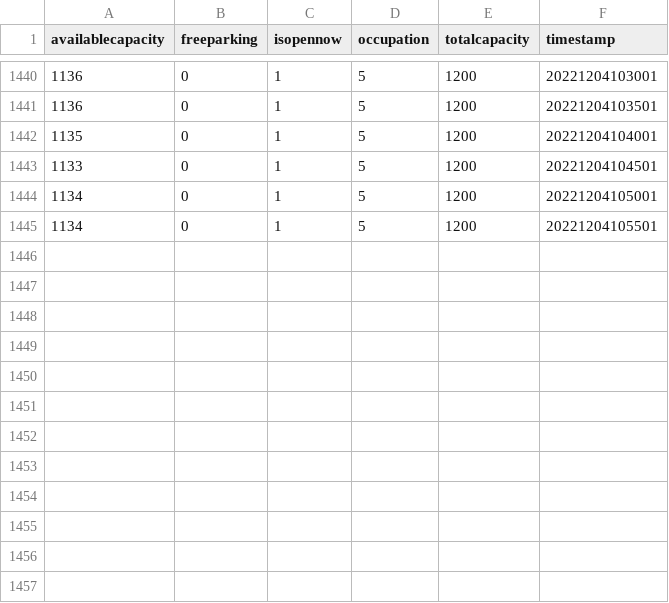
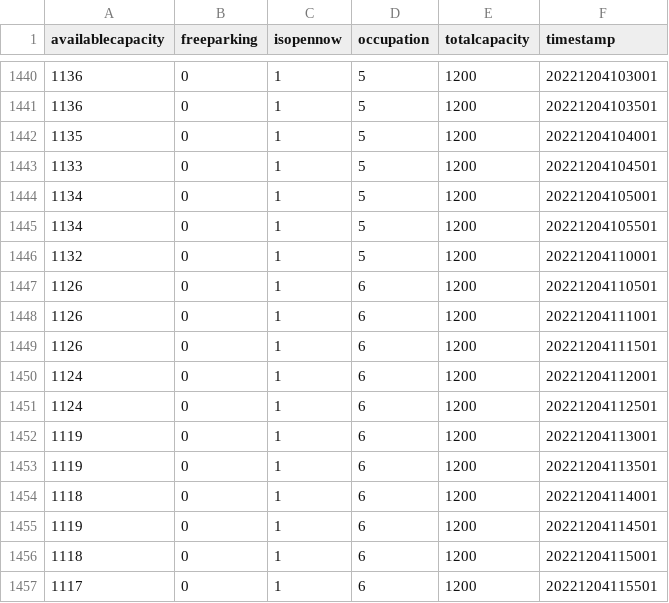
Before and after one commit to BrechtDeSchryver/iataak, a CSV file: data-workflow/Data/csv/B-Park_Gent_Sint-Pieters.csv, drawn as a sheet; only a part is shown, gaps mark what is left out; the diff names each change by its address in the sheet, - before the commit and + after, or states it on an @@ line.

```diff
--- a/data-workflow/Data/csv/B-Park_Gent_Sint-Pieters.csv
+++ b/data-workflow/Data/csv/B-Park_Gent_Sint-Pieters.csv
+row 1446: 1132 | 0 | 1 | 5 | 1200 | 20221204110001
+row 1447: 1126 | 0 | 1 | 6 | 1200 | 20221204110501
+row 1448: 1126 | 0 | 1 | 6 | 1200 | 20221204111001
+row 1449: 1126 | 0 | 1 | 6 | 1200 | 20221204111501
+row 1450: 1124 | 0 | 1 | 6 | 1200 | 20221204112001
+row 1451: 1124 | 0 | 1 | 6 | 1200 | 20221204112501
+row 1452: 1119 | 0 | 1 | 6 | 1200 | 20221204113001
+row 1453: 1119 | 0 | 1 | 6 | 1200 | 20221204113501
+row 1454: 1118 | 0 | 1 | 6 | 1200 | 20221204114001
+row 1455: 1119 | 0 | 1 | 6 | 1200 | 20221204114501
+row 1456: 1118 | 0 | 1 | 6 | 1200 | 20221204115001
+row 1457: 1117 | 0 | 1 | 6 | 1200 | 20221204115501
```
Also changed, not shown: data-workflow/Data/csv/B-Park_Dampoort.csv, data-workflow/Data/csv/Ledeberg.csv, 48 other files.
